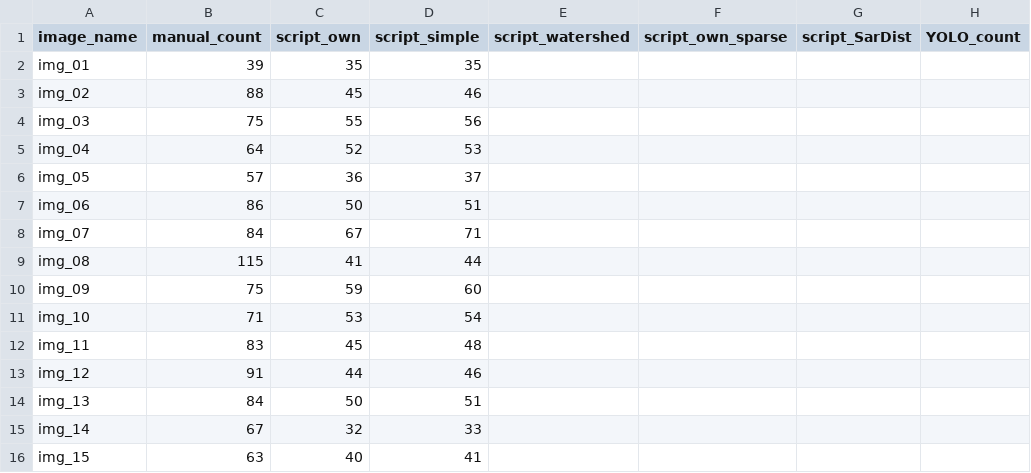
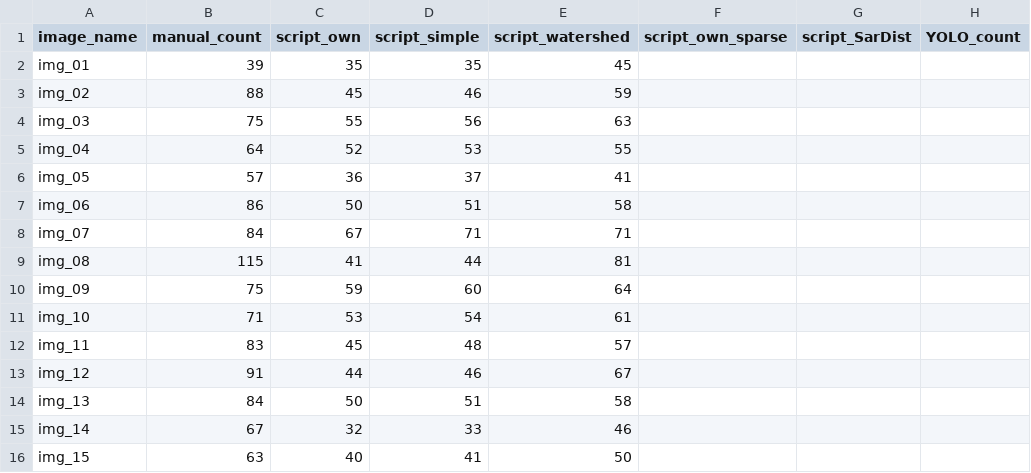
Before and after one commit to Annalisik/semester-project-2026, a CSV file: student_06_counts.csv, drawn as a sheet.

Commit message:
watershed update

```diff
--- a/student_06_counts.csv
+++ b/student_06_counts.csv
@@ -1,16 +1,16 @@
 image_name;manual_count;script_own;script_simple;script_watershed;script_own_sparse;script_SarDist;YOLO_count
-img_01;39;35;35;;;;
-img_02;88;45;46;;;;
-img_03;75;55;56;;;;
-img_04;64;52;53;;;;
-img_05;57;36;37;;;;
-img_06;86;50;51;;;;
-img_07;84;67;71;;;;
-img_08;115;41;44;;;;
-img_09;75;59;60;;;;
-img_10;71;53;54;;;;
-img_11;83;45;48;;;;
-img_12;91;44;46;;;;
-img_13;84;50;51;;;;
-img_14;67;32;33;;;;
-img_15;63;40;41;;;;
+img_01;39;35;35;45;;;
+img_02;88;45;46;59;;;
+img_03;75;55;56;63;;;
+img_04;64;52;53;55;;;
+img_05;57;36;37;41;;;
+img_06;86;50;51;58;;;
+img_07;84;67;71;71;;;
+img_08;115;41;44;81;;;
+img_09;75;59;60;64;;;
+img_10;71;53;54;61;;;
+img_11;83;45;48;57;;;
+img_12;91;44;46;67;;;
+img_13;84;50;51;58;;;
+img_14;67;32;33;46;;;
+img_15;63;40;41;50;;;
```
